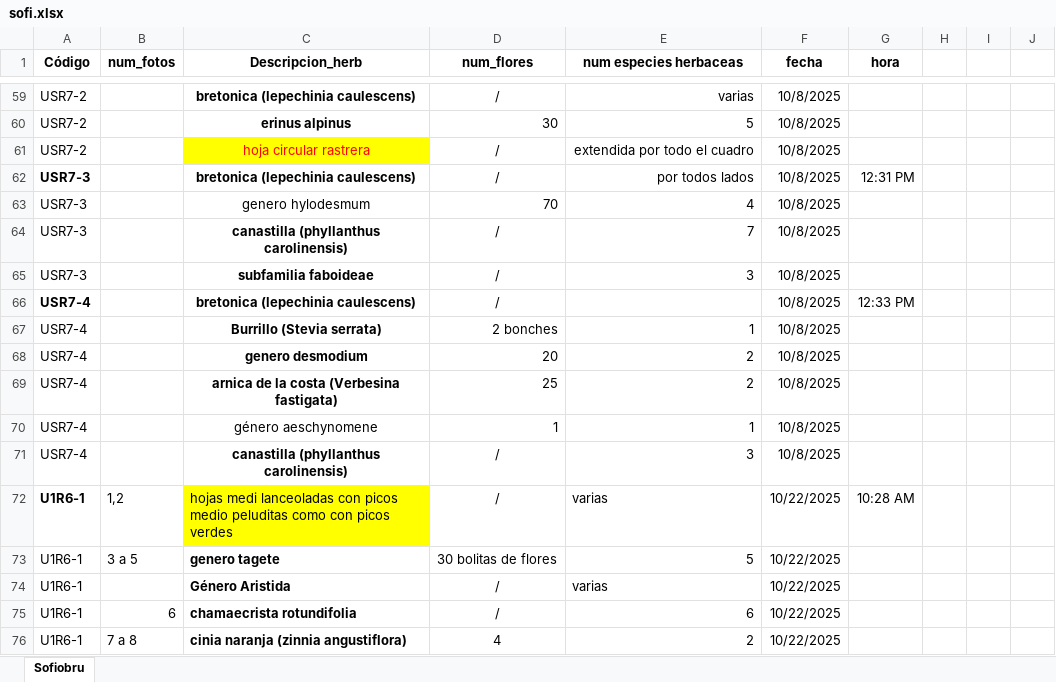
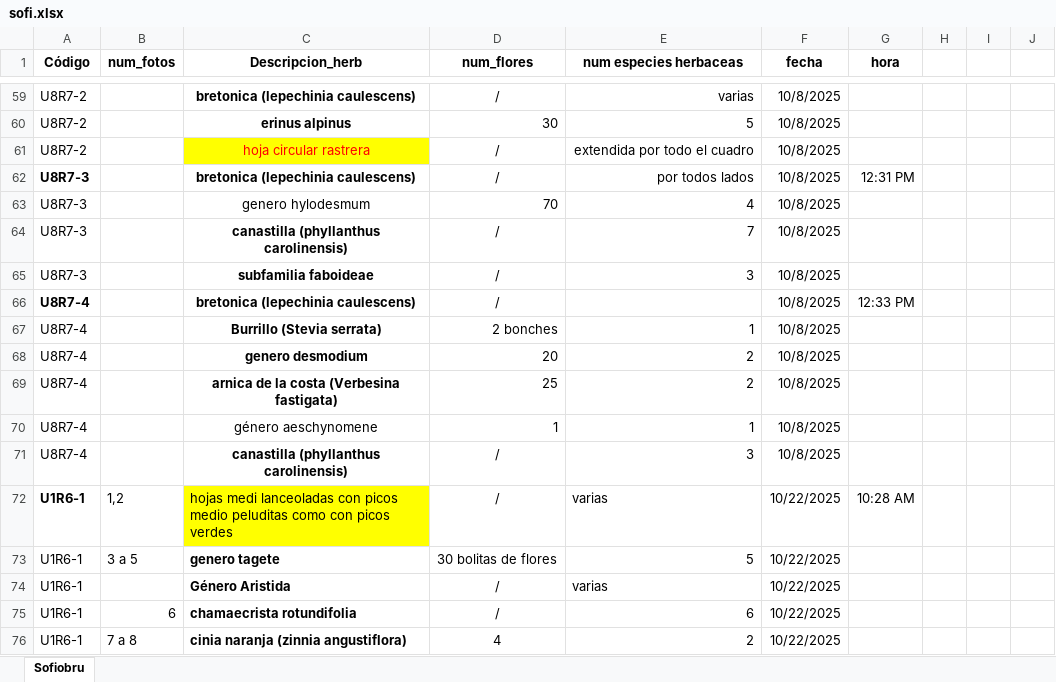
Before and after one commit to BetoC2/bosque, an Excel workbook: sistematizacion/sofi.xlsx, sheet Sofiobru, drawn as a sheet; only a part is shown, gaps mark what is left out; values as stored, in another font and other column widths than the file's, no borders; the diff covers the shown part only; the diff names each change by its address in the sheet, - before the commit and + after, or states it on an @@ line.

```diff
--- a/sistematizacion/sofi.xlsx (sheet Sofiobru)
+++ b/sistematizacion/sofi.xlsx (sheet Sofiobru)
-A59:A61 (Código): USR7-2
+A59:A61 (Código): U8R7-2
-A62:A65 (Código): USR7-3
+A62:A65 (Código): U8R7-3
-A66:A71 (Código): USR7-4
+A66:A71 (Código): U8R7-4
```
Also changed, not shown: 26 edited cells elsewhere in this sheet, sistematizacion/base_de_datos.xlsx, 6 other files.
